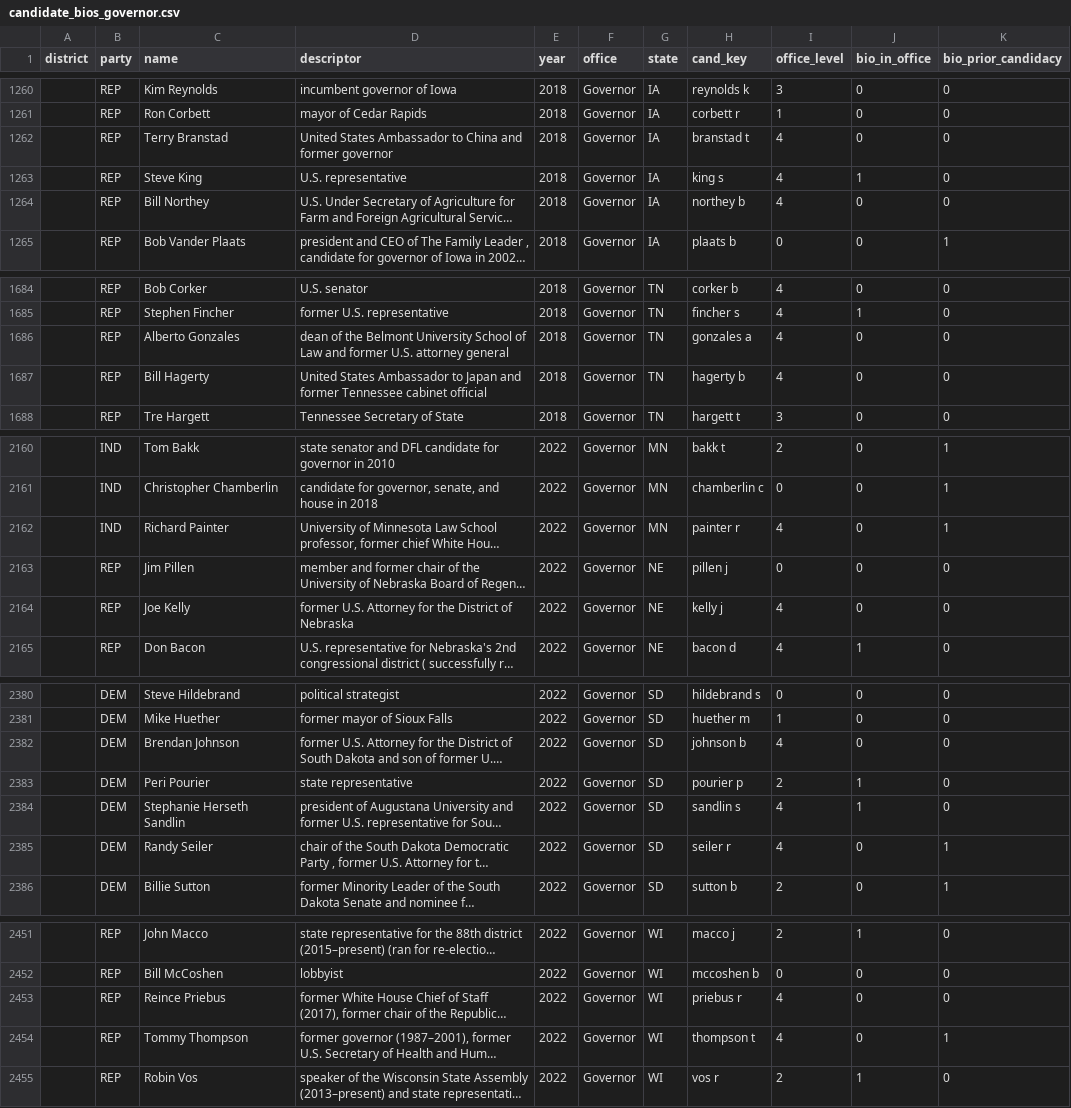
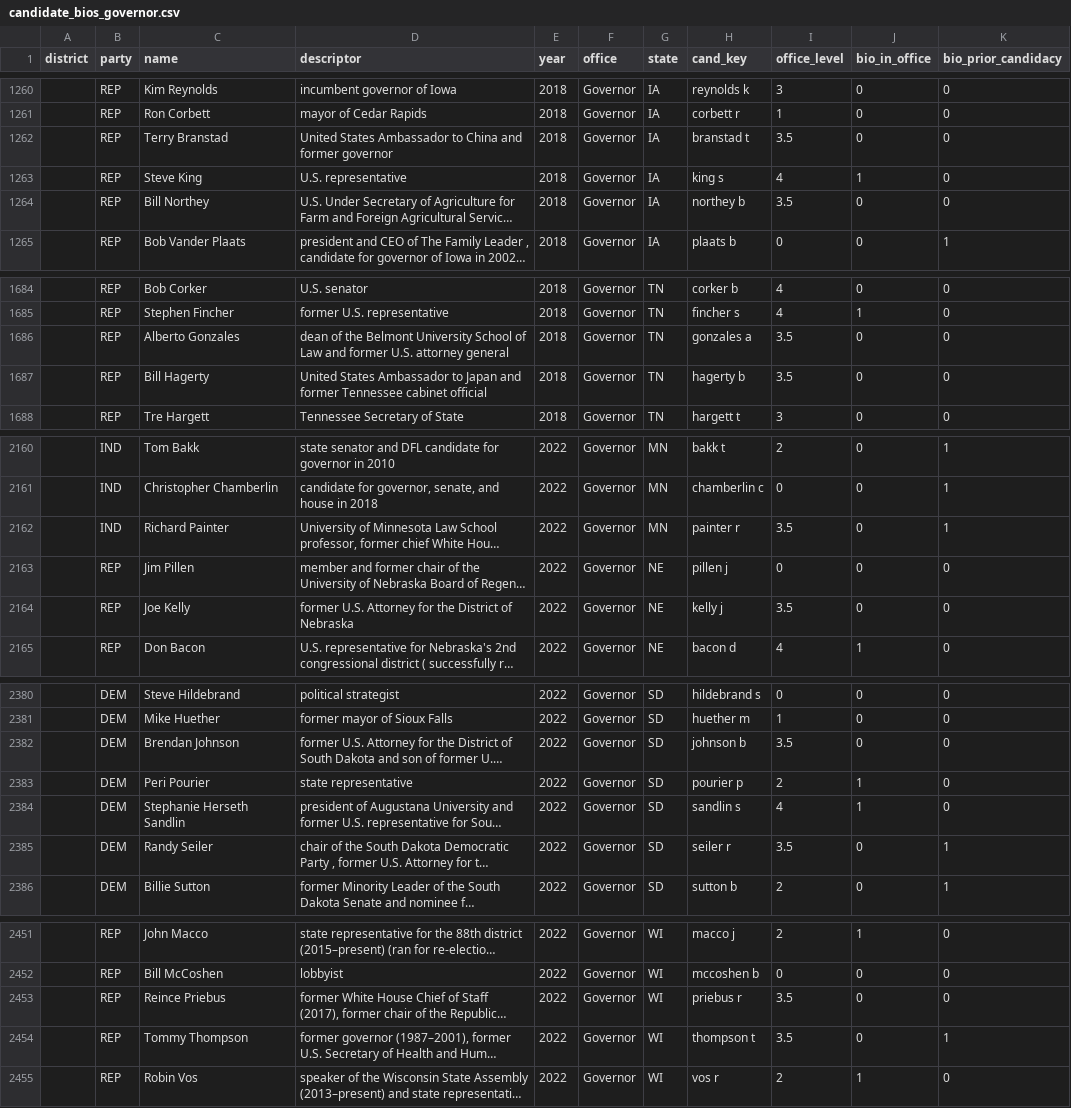
Before and after one commit to pjmerica/Polls-prediction-model, a CSV file: data/candidate_bios_governor.csv, drawn as a sheet; only a part is shown, gaps mark what is left out; long unchanged cells end in …; the diff covers the shown part only; the diff names each change by its address in the sheet, - before the commit and + after, or states it on an @@ line.

```diff
--- a/data/candidate_bios_governor.csv
+++ b/data/candidate_bios_governor.csv
-I1262 (office_level): 4
+I1262 (office_level): 3.5
-I1264 (office_level): 4
+I1264 (office_level): 3.5
-I1686:I1687 (office_level): 4
+I1686:I1687 (office_level): 3.5
-I2162 (office_level): 4
+I2162 (office_level): 3.5
-I2164 (office_level): 4
+I2164 (office_level): 3.5
-I2382 (office_level): 4
+I2382 (office_level): 3.5
-I2385 (office_level): 4
+I2385 (office_level): 3.5
-I2453:I2454 (office_level): 4
+I2453:I2454 (office_level): 3.5
```
Also changed, not shown: 70 edited cells elsewhere in this file, data/candidate_bios_manual.csv, data/candidate_bios_senate.csv, 20 other files.
